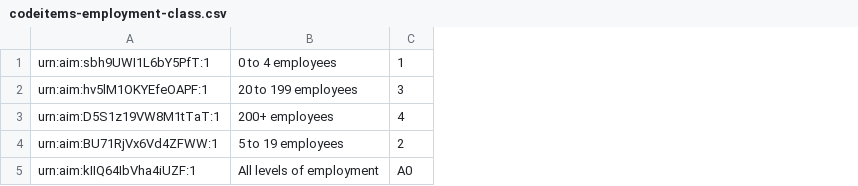
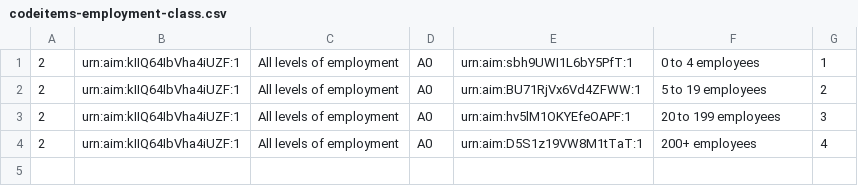
Before and after one commit to chris-bc/aggStructures, a CSV file: codeitems-employment-class.csv, drawn as a sheet; removed rows and columns are numbered as before the commit, all else as after; the diff names each change by its address in the sheet, - before the commit and + after, or states it on an @@ line.

Commit message:
Updated CodeList files to include level and parent information. Updated process to parse levels of CodeLists. Not yet tested

```diff
--- a/codeitems-employment-class.csv
+++ b/codeitems-employment-class.csv
+column A, row 1: 2; rows 3-4: 2 | 2
+column B, row 1: urn:aim:kIIQ64IbVha4iUZF:1; rows 3-4: urn:aim:kIIQ64IbVha4iUZF:1 | urn:aim:kIIQ64IbVha4iUZF:1
+column C, row 1: All levels of employment; rows 3-4: All levels of employment | All levels of employment
+column D, row 1: A0; rows 3-4: A0 | A0
@@ row 4 moved to row 2: 2 @@
-row 5: urn:aim:kIIQ64IbVha4iUZF:1 | All levels of employment | A0
```
Also changed, not shown: codeitems-business-foreign-ownership.csv, 3 other files.
